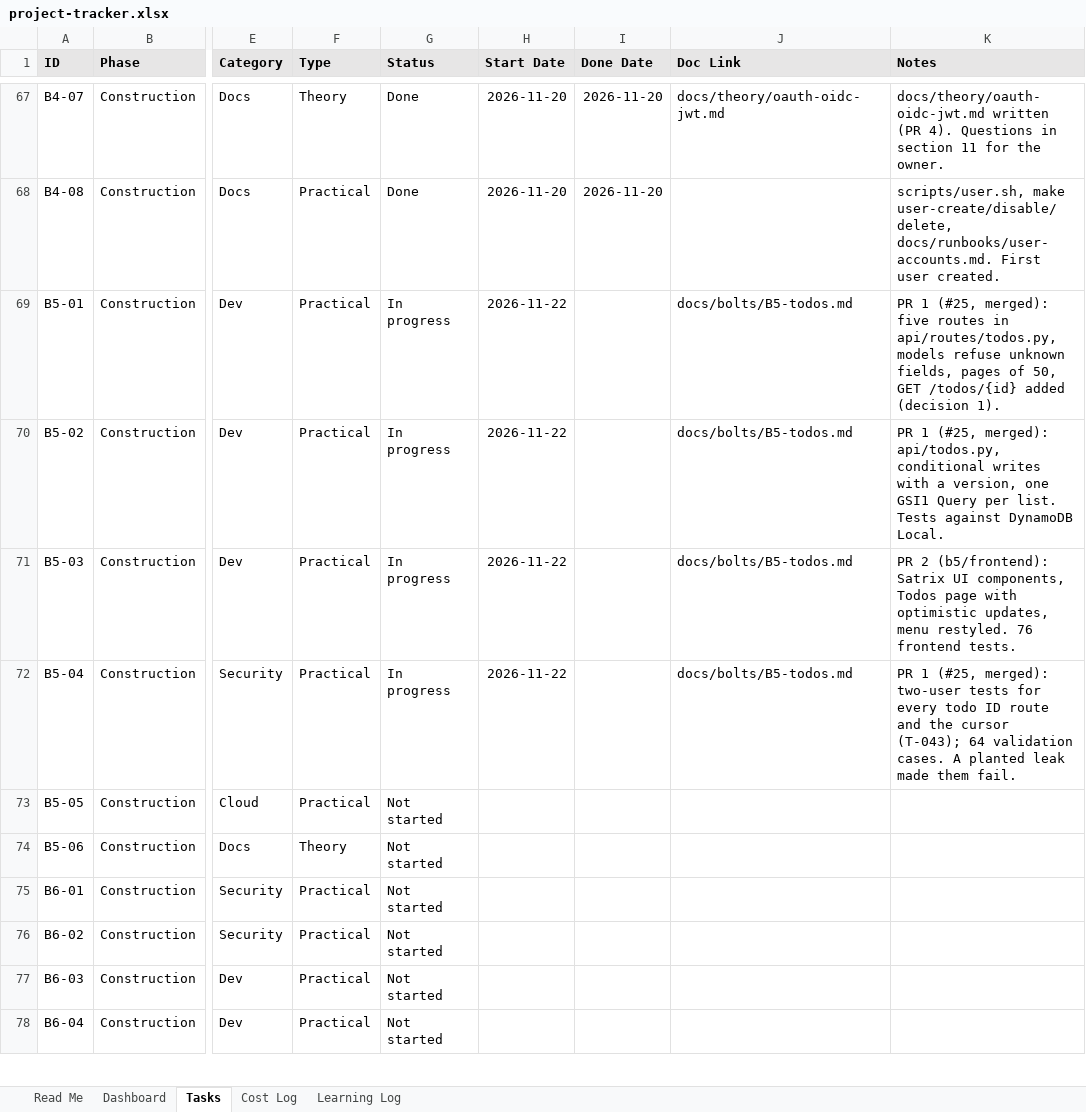
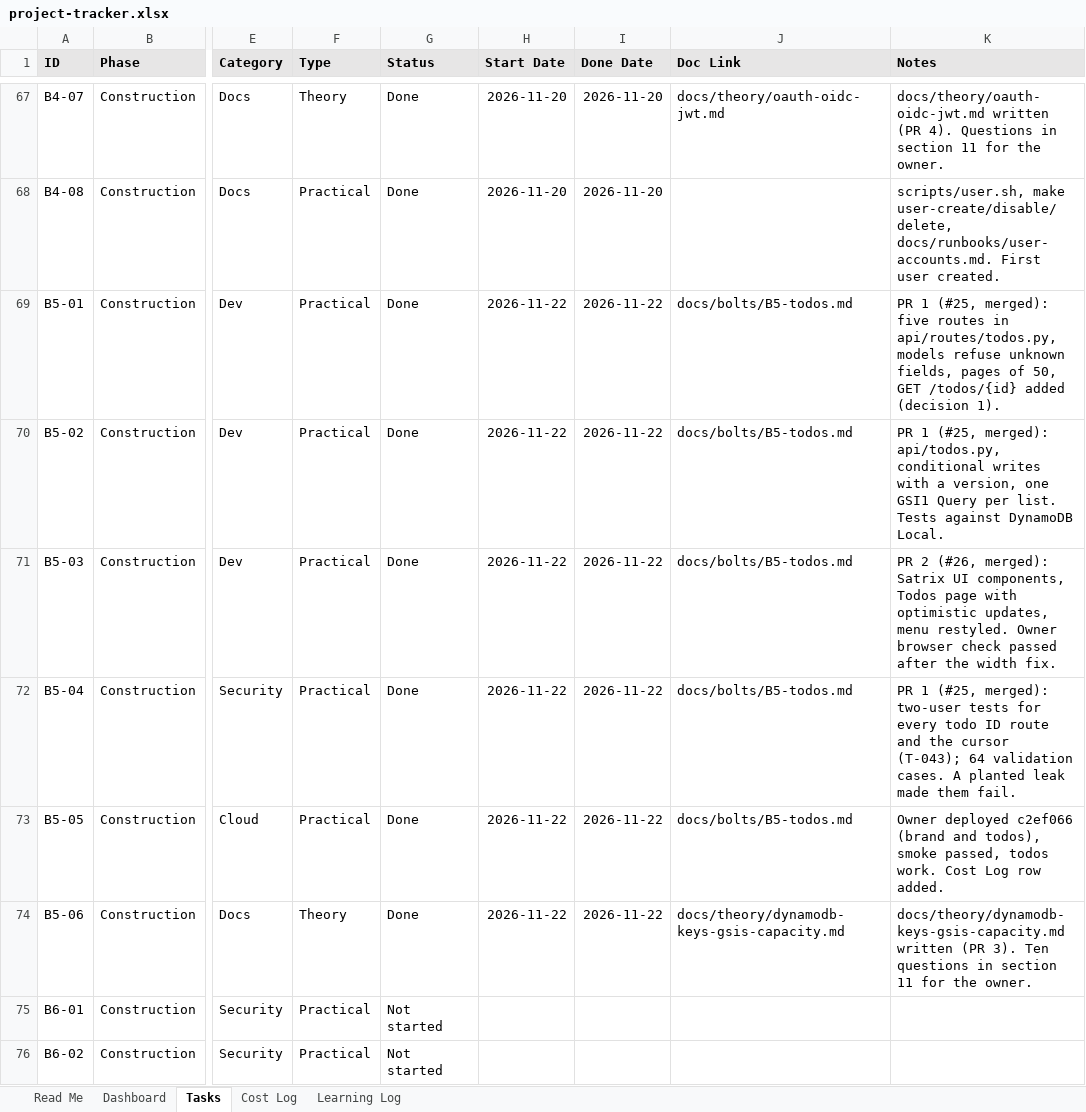
Before and after one commit to Rithun-C/tethrix, an Excel workbook: tracker/project-tracker.xlsx, sheet Tasks, drawn as a sheet; only a part is shown, gaps mark what is left out; the shorter side is filled out with more unchanged rows; values as stored, in another font and other column widths than the file's, no borders; conditional formats not drawn; the diff names each change by its address in the sheet, - before the commit and + after, or states it on an @@ line.

```diff
--- a/tracker/project-tracker.xlsx (sheet Tasks)
+++ b/tracker/project-tracker.xlsx (sheet Tasks)
-G69:G72 (Status): In progress
+G69:G72 (Status): Done
-I69:I74 (Done Date): (empty)
+I69:I74 (Done Date): 2026-11-22
-K71 (Notes): PR 2 (b5/frontend): Satrix UI components, Todos page with optimistic updates, menu restyled. 76 frontend tests.
+K71 (Notes): PR 2 (#26, merged): Satrix UI components, Todos page with optimistic updates, menu restyled. Owner browser check passed after the width fix.
-G73:G74 (Status): Not started
+G73:G74 (Status): Done
-H73:H74 (Start Date): (empty)
+H73:H74 (Start Date): 2026-11-22
-J73 (Doc Link): (empty)
+J73 (Doc Link): docs/bolts/B5-todos.md
-K73 (Notes): (empty)
+K73 (Notes): Owner deployed c2ef066 (brand and todos), smoke passed, todos work. Cost Log row added.
-J74 (Doc Link): (empty)
+J74 (Doc Link): docs/theory/dynamodb-keys-gsis-capacity.md
-K74 (Notes): (empty)
+K74 (Notes): docs/theory/dynamodb-keys-gsis-capacity.md written (PR 3). Ten questions in section 11 for the owner.
```
Also changed, not shown: sheet Cost Log, 6 other files.
